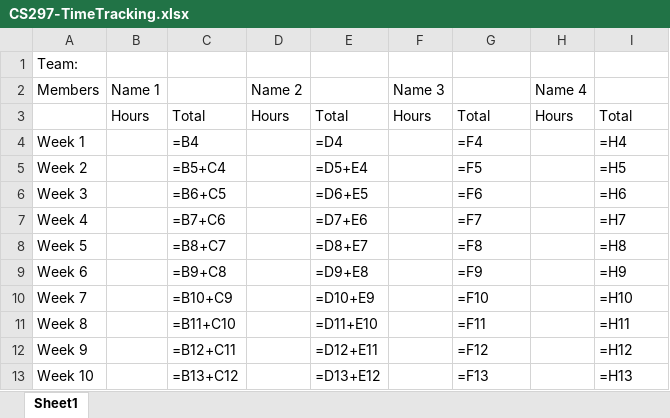
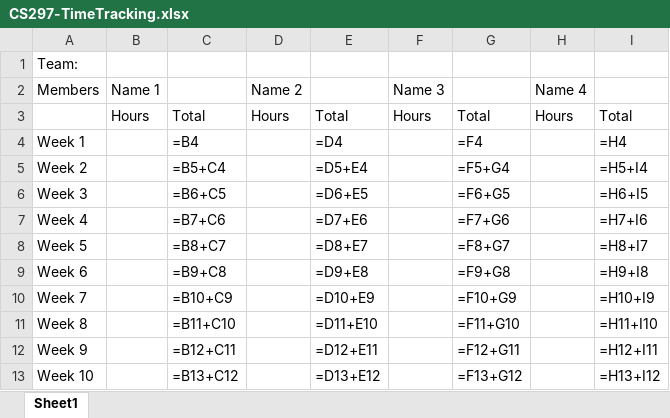
Before and after one commit to LCC-CIT/CS297-CourseMaterials, an Excel workbook: CS297-TimeTracking.xlsx, sheet Sheet1, drawn as a sheet; values as stored, in another font and other column widths than the file's, no borders; formulas are shown in place of their values; the diff names each change by its address in the sheet, - before the commit and + after, or states it on an @@ line.

Commit message:
Fixed a formula
The totals weren’t correct for Name2 - Name4

```diff
--- a/CS297-TimeTracking.xlsx (sheet Sheet1)
+++ b/CS297-TimeTracking.xlsx (sheet Sheet1)
-G5: =F5
+G5: =F5+G4
-I5: =H5
+I5: =H5+I4
-G6: =F6
+G6: =F6+G5
-I6: =H6
+I6: =H6+I5
-G7: =F7
+G7: =F7+G6
-I7: =H7
+I7: =H7+I6
-G8: =F8
+G8: =F8+G7
-I8: =H8
+I8: =H8+I7
-G9: =F9
+G9: =F9+G8
-I9: =H9
+I9: =H9+I8
-G10: =F10
+G10: =F10+G9
-I10: =H10
+I10: =H10+I9
-G11: =F11
+G11: =F11+G10
-I11: =H11
+I11: =H11+I10
-G12: =F12
+G12: =F12+G11
-I12: =H12
+I12: =H12+I11
-G13: =F13
+G13: =F13+G12
-I13: =H13
+I13: =H13+I12
```
